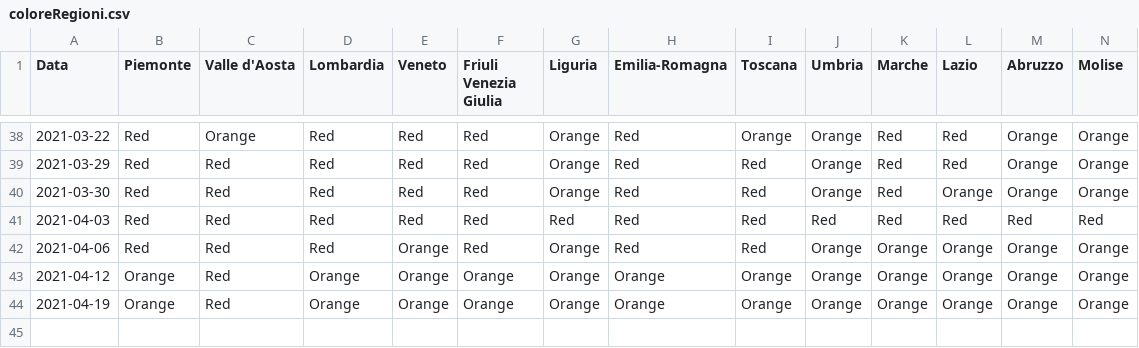
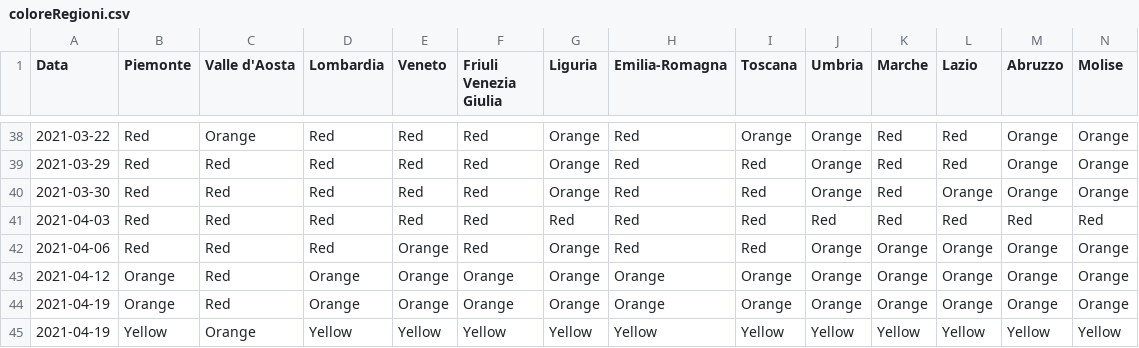
Before and after one commit to giovanniardenghi/dpc-covid-data, a CSV file: SUIHTER/coloreRegioni.csv, drawn as a sheet; only a part is shown, gaps mark what is left out; rows hold the shown columns only; the diff names each change by its address in the sheet, - before the commit and + after, or states it on an @@ line.

Commit message:
Update coloreRegioni.csv

```diff
--- a/SUIHTER/coloreRegioni.csv
+++ b/SUIHTER/coloreRegioni.csv
+row 45: 2021-04-19 | Yellow | Orange | Yellow | Yellow | Yellow | Yellow | Yellow | Yellow | Yellow | Yellow | Yellow | Yellow | Yellow
```
